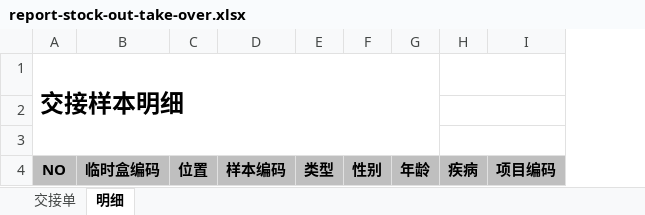
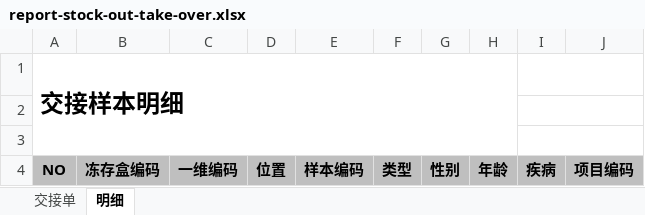
Before and after one commit to kang01/BioBank, an Excel workbook: src/main/webapp/content/templates/report-stock-out-take-over.xlsx, sheet 明细, drawn as a sheet; values as stored, in another font and other column widths than the file's, no borders; removed rows and columns are numbered as before the commit, all else as after; the diff names each change by its address in the sheet, - before the commit and + after, or states it on an @@ line.

```diff
--- a/src/main/webapp/content/templates/report-stock-out-take-over.xlsx (sheet 明细)
+++ b/src/main/webapp/content/templates/report-stock-out-take-over.xlsx (sheet 明细)
-column B, row 4: 临时盒编码
+column B, row 4: 冻存盒编码
+column C, row 4: 一维编码
```
Also changed, not shown: sheet 交接单, 5 other files.
